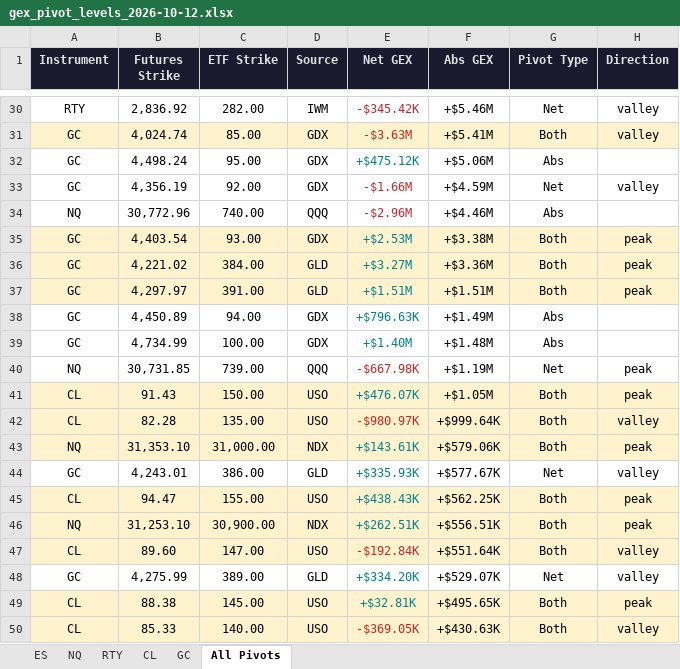
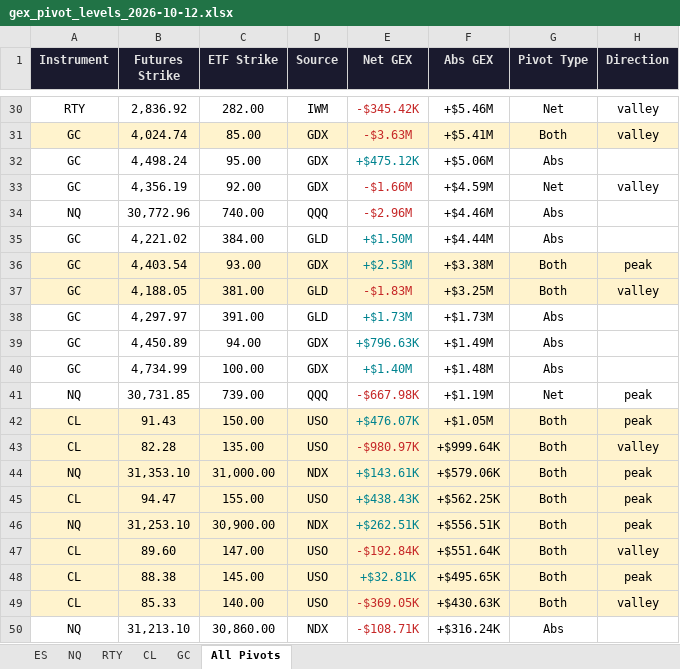
Before and after one commit to samidor/futures-levels, an Excel workbook: gex_pivot_levels_2026-10-12.xlsx, sheet All Pivots, drawn as a sheet; only a part is shown, gaps mark what is left out; the shorter side is filled out with more unchanged rows; values as stored, in another font and other column widths than the file's, no borders; removed rows and columns are numbered as before the commit, all else as after; the diff covers the shown part only; the diff names each change by its address in the sheet, - before the commit and + after, or states it on an @@ line.

```diff
--- a/gex_pivot_levels_2026-10-12.xlsx (sheet All Pivots)
+++ b/gex_pivot_levels_2026-10-12.xlsx (sheet All Pivots)
+row 35: GC | 4,221.02 | 384.00 | GLD | +$1.50M | +$4.44M | Abs
-row 36: GC | 4,221.02 | 384.00 | GLD | +$3.27M | +$3.36M | Both | peak
+row 37: GC | 4,188.05 | 381.00 | GLD | -$1.83M | +$3.25M | Both | valley
-A38:H38 fill: #FFF3CD
+A38:H38 fill: none
-E38 (Net GEX): +$1.51M
+E38 (Net GEX): +$1.73M
-F38 (Abs GEX): +$1.51M
+F38 (Abs GEX): +$1.73M
-G38 (Pivot Type): Both
+G38 (Pivot Type): Abs
-H38 (Direction): peak
+H38 (Direction): (empty)
-row 44: GC | 4,243.01 | 386.00 | GLD | +$335.93K | +$577.67K | Net | valley
-row 48: GC | 4,275.99 | 389.00 | GLD | +$334.20K | +$529.07K | Net | valley
```
Also changed, not shown: 5 added rows, 5 removed rows and 12 edited cells elsewhere in this sheet, sheet GC, sheet ES, 29 other files.
